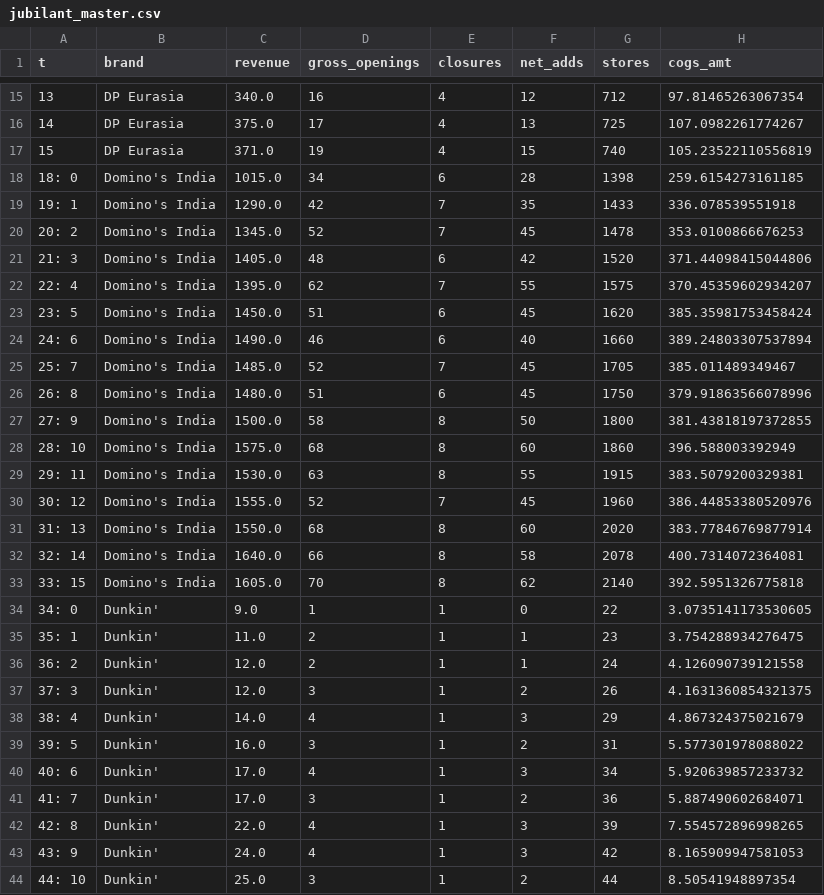
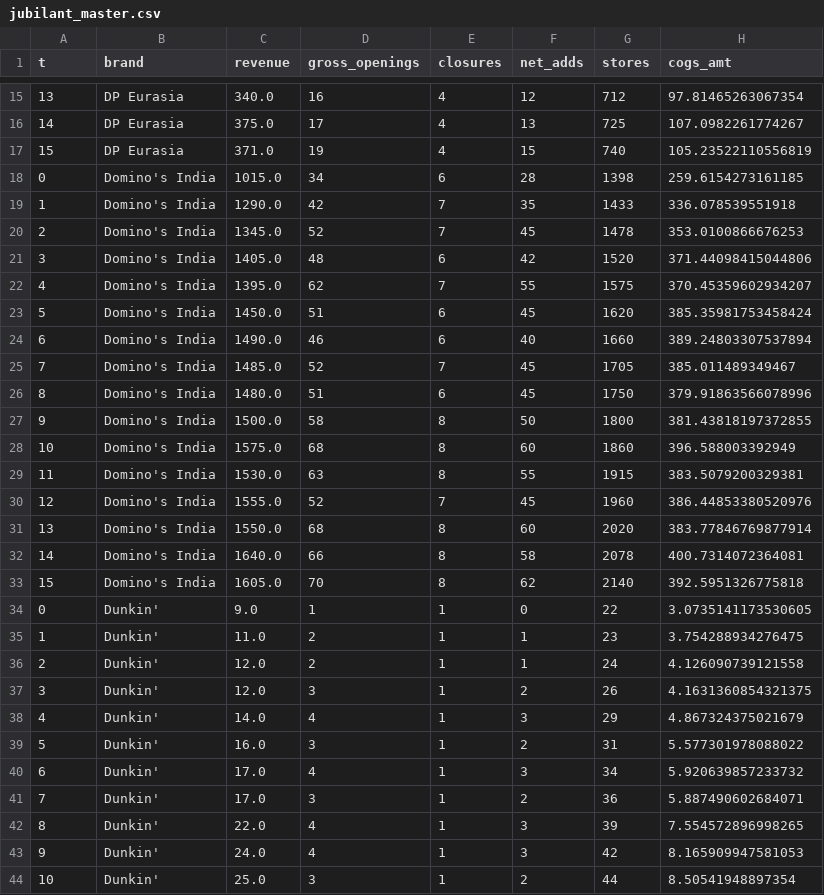
Before and after one commit to sakshammehra2108-eng/JubilantFoodworks-Project, a CSV file: jubilant_master.csv, drawn as a sheet; only a part is shown, gaps mark what is left out; the diff covers the shown part only; the diff names each change by its address in the sheet, - before the commit and + after, or states it on an @@ line.

```diff
--- a/jubilant_master.csv
+++ b/jubilant_master.csv
-A18 (t): 18: 0
+A18 (t): 0
-A19 (t): 19: 1
+A19 (t): 1
-A20 (t): 20: 2
+A20 (t): 2
-A21 (t): 21: 3
+A21 (t): 3
-A22 (t): 22: 4
+A22 (t): 4
-A23 (t): 23: 5
+A23 (t): 5
-A24 (t): 24: 6
+A24 (t): 6
-A25 (t): 25: 7
+A25 (t): 7
-A26 (t): 26: 8
+A26 (t): 8
-A27 (t): 27: 9
+A27 (t): 9
-A28 (t): 28: 10
+A28 (t): 10
-A29 (t): 29: 11
+A29 (t): 11
-A30 (t): 30: 12
+A30 (t): 12
-A31 (t): 31: 13
+A31 (t): 13
-A32 (t): 32: 14
+A32 (t): 14
-A33 (t): 33: 15
+A33 (t): 15
-A34 (t): 34: 0
+A34 (t): 0
-A35 (t): 35: 1
+A35 (t): 1
-A36 (t): 36: 2
+A36 (t): 2
-A37 (t): 37: 3
+A37 (t): 3
-A38 (t): 38: 4
+A38 (t): 4
-A39 (t): 39: 5
+A39 (t): 5
-A40 (t): 40: 6
+A40 (t): 6
-A41 (t): 41: 7
+A41 (t): 7
-A42 (t): 42: 8
+A42 (t): 8
-A43 (t): 43: 9
+A43 (t): 9
-A44 (t): 44: 10
+A44 (t): 10
```
Also changed, not shown: 53 edited cells elsewhere in this file, 5 other files.
